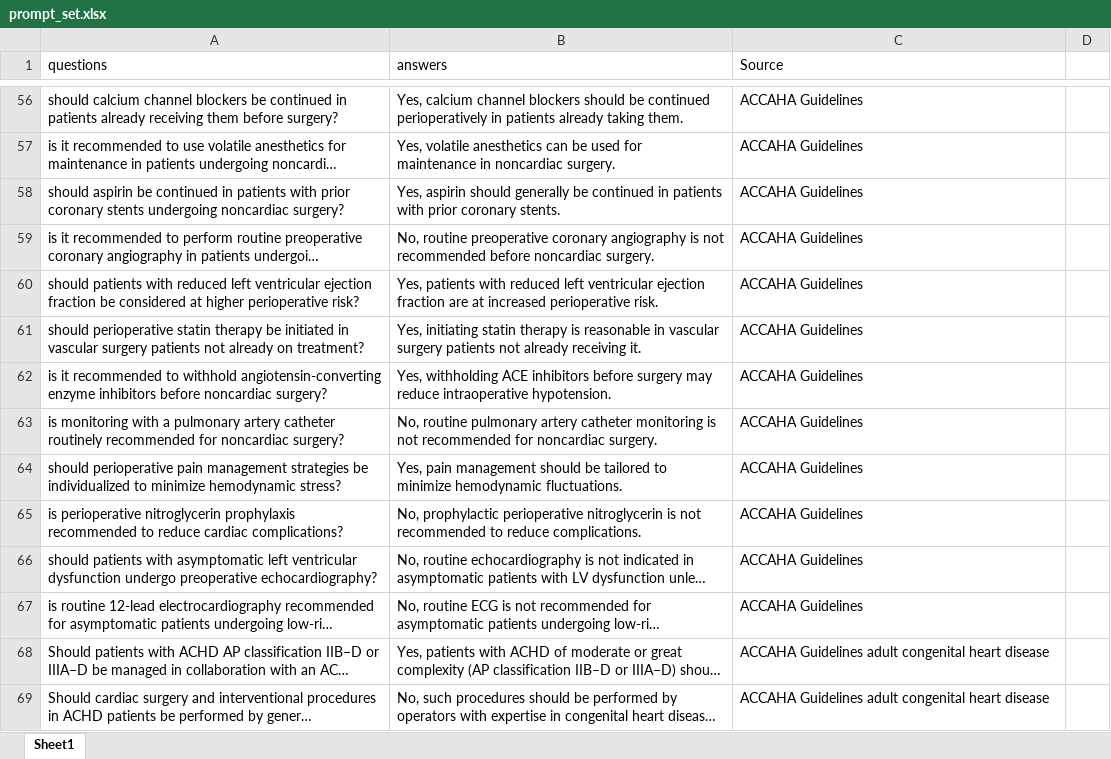
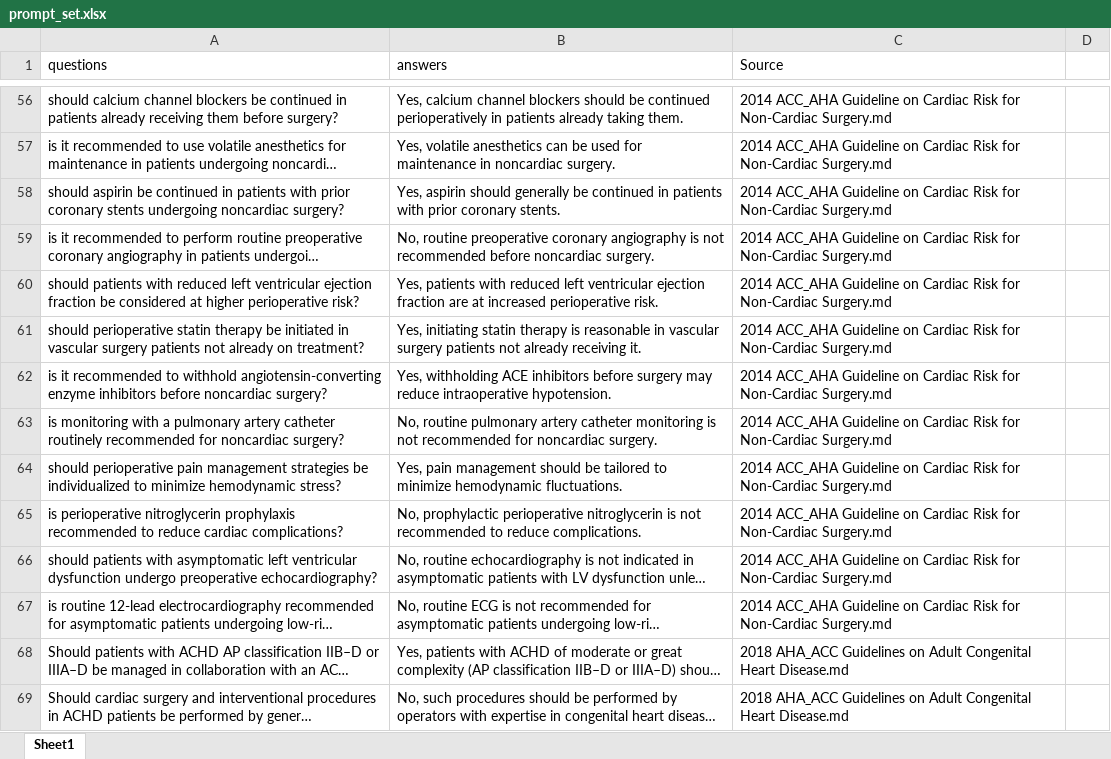
Before and after one commit to djholty/Clinical-Anesthesia-RAG, an Excel workbook: monitoring/prompt_set.xlsx, sheet Sheet1, drawn as a sheet; only a part is shown, gaps mark what is left out; long unchanged cells end in …; values as stored, in another font and other column widths than the file's, no borders; the diff covers the shown part only; the diff names each change by its address in the sheet, - before the commit and + after, or states it on an @@ line.

```diff
--- a/monitoring/prompt_set.xlsx (sheet Sheet1)
+++ b/monitoring/prompt_set.xlsx (sheet Sheet1)
-C56:C67 (Source): ACCAHA Guidelines
+C56:C67 (Source): 2014 ACC_AHA Guideline on Cardiac Risk for Non-Cardiac Surgery.md
-C68:C69 (Source): ACCAHA Guidelines adult congenital heart disease
+C68:C69 (Source): 2018 AHA_ACC Guidelines on Adult Congenital Heart Disease.md
```
Also changed, not shown: 137 edited cells elsewhere in this sheet.
